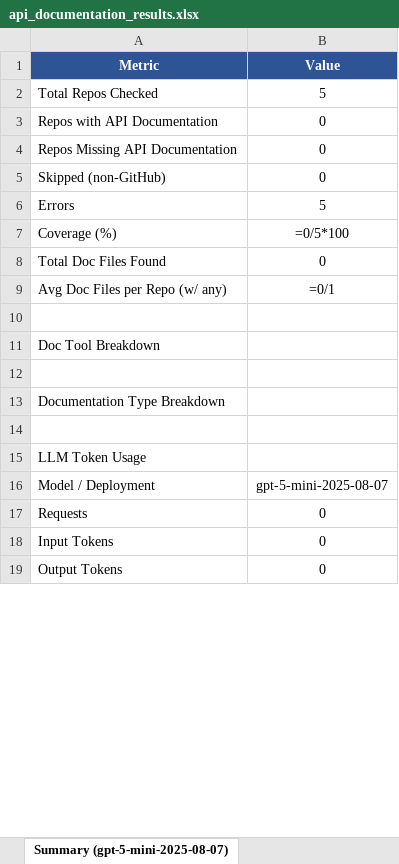
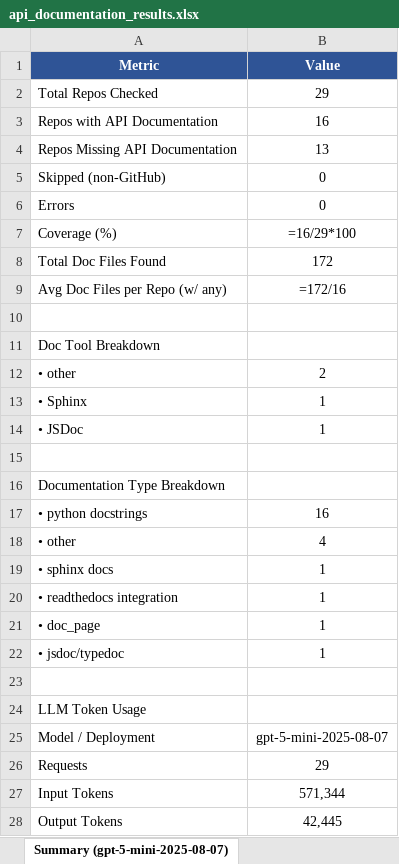
Before and after one commit to AminDaryan/Scrape-GitHub, an Excel workbook: requirement_checks/5.1/5.1.4.code_documentation_quality/check_github_repo_api_documentation/results/api_documentation_results.xlsx, sheet Summary (gpt-5-mini-2025-08-07), drawn as a sheet; only a part is shown; values as stored, in another font and other column widths than the file's, no borders; formulas without a stored value are shown as written; addresses are those after the commit; the diff covers the shown part only; the diff names each change by its address in the sheet, - before the commit and + after, or states it on an @@ line.

```diff
--- a/requirement_checks/5.1/5.1.4.code_documentation_quality/check_github_repo_api_documentation/results/api_documentation_results.xlsx (sheet Summary (gpt-5-mini-2025-08-07))
+++ b/requirement_checks/5.1/5.1.4.code_documentation_quality/check_github_repo_api_documentation/results/api_documentation_results.xlsx (sheet Summary (gpt-5-mini-2025-08-07))
-B2 (Value): 5
+B2 (Value): 29
-B3 (Value): 0
+B3 (Value): 16
-B4 (Value): 0
+B4 (Value): 13
-B6 (Value): 5
+B6 (Value): 0
-B7 (Value): =0/5*100
+B7 (Value): =16/29*100
-B8 (Value): 0
+B8 (Value): 172
-B9 (Value): =0/1
+B9 (Value): =172/16
+row 12: • other | 2
+row 13: • Sphinx | 1
+row 14: • JSDoc | 1
+row 17: • python docstrings | 16
+row 18: • other | 4
+row 19: • sphinx docs | 1
+row 20: • readthedocs integration | 1
+row 21: • doc_page | 1
+row 22: • jsdoc/typedoc | 1
-B26 (Value): 0
+B26 (Value): 29
-B27 (Value): 0
+B27 (Value): 571,344
-B28 (Value): 0
+B28 (Value): 42,445
```
Also changed, not shown: 1 edited cell elsewhere in this sheet, sheet Doc Files (gpt-5-mini-2025-08-), sheet Doc Files (gpt-5-2025-08-07), sheet Doc Files (gpt-5-nano-2025-08-), sheet Results (gpt-5-nano-2025-08-07), sheet Results (gpt-5-mini-2025-08-07), sheet Results (gpt-5-2025-08-07), 6 more sheets, 34 other files.
